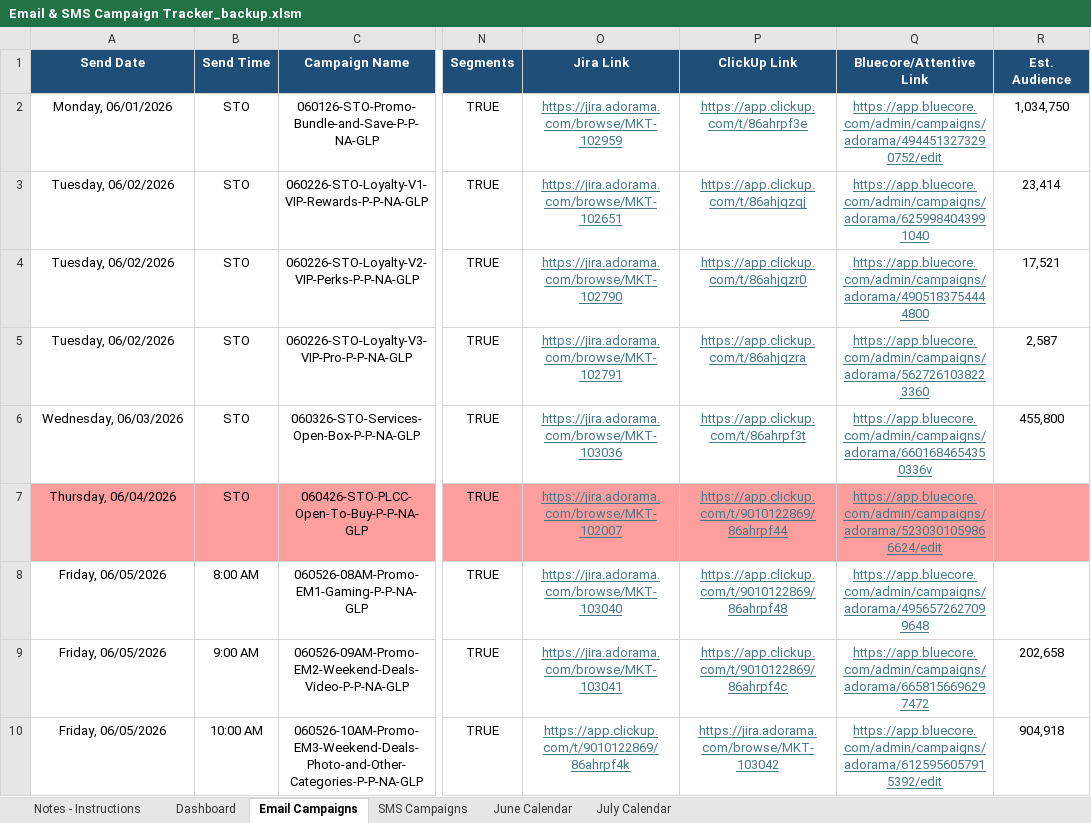
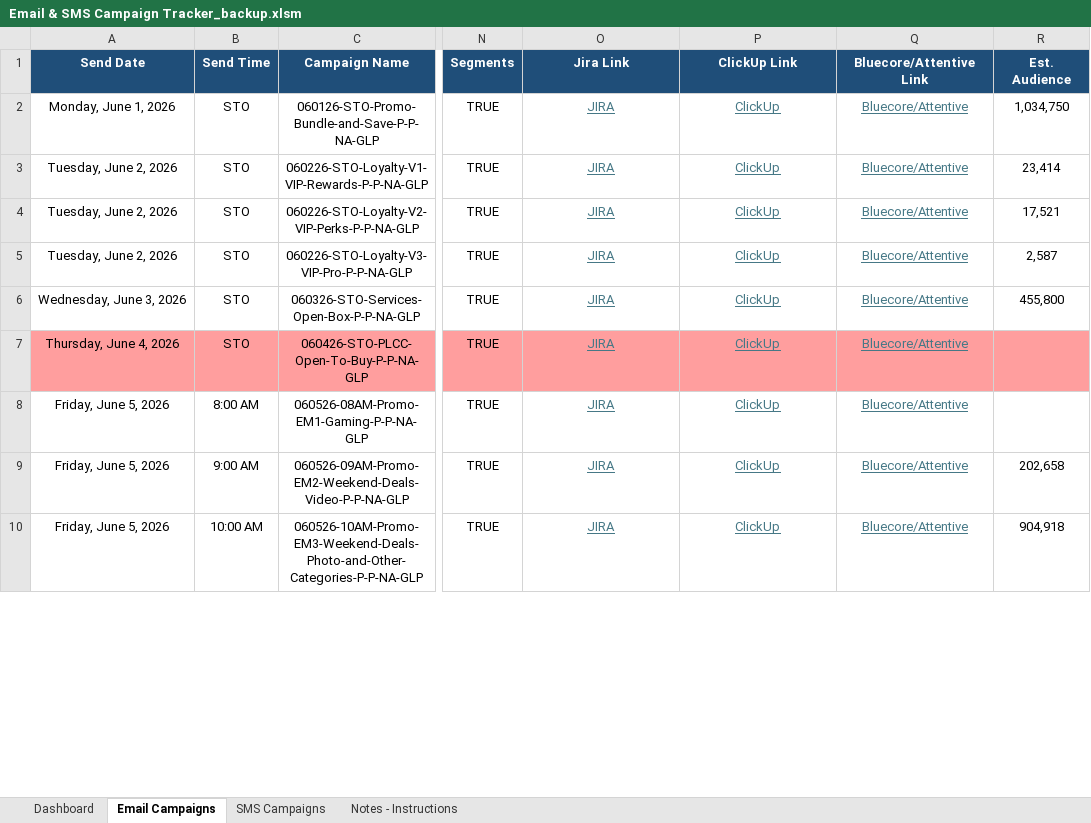
Before and after one commit to PaulAndre0809/System-Production-Adorama, an Excel workbook: Production Tracker/Email & SMS Campaign Tracker_backup.xlsm, sheet Email Campaigns, drawn as a sheet; only a part is shown, gaps mark what is left out; values as stored, in another font and other column widths than the file's, no borders; conditional formats and table styles not drawn; the diff covers the shown part only; the diff names each change by its address in the sheet, - before the commit and + after, or states it on an @@ line.

Commit message:
feat(prod-tracker): restore production tracker workbooks and tooling
Reintroduce the self-contained Email & SMS Campaign Tracker workbooks after
the prior revert, updating the active tracker, template, and backup files.

Refresh README documentation to describe the simplified workbook structure,
campaign fields, workflow checks, and retired monthly calendar comparisons.
Update VBA cleanup logic and add QA, rebuild, inspection, and diagnostic
tooling to validate workbook structure, VBA syntax, formatting, links,
dialogs, dropdowns, and campaign data.

```diff
--- a/Production Tracker/Email & SMS Campaign Tracker_backup.xlsm (sheet Email Campaigns)
+++ b/Production Tracker/Email & SMS Campaign Tracker_backup.xlsm (sheet Email Campaigns)
-sheet tab: June Calendar
-sheet tab: July Calendar
@@ sheet tab order changed: Dashboard | Email Campaigns | SMS Campaigns | Notes - Instructions @@
-A2 (Send Date): Monday, 06/01/2026
+A2 (Send Date): Monday, June 1, 2026
-O2 (Jira Link): https://jira.adorama.com/browse/MKT-102959
+O2 (Jira Link): JIRA
-P2 (ClickUp Link): https://app.clickup.com/t/86ahrpf3e
+P2 (ClickUp Link): ClickUp
-Q2 (Bluecore/Attentive Link): https://app.bluecore.com/admin/campaigns/adorama/4944513273290752/edit
+Q2 (Bluecore/Attentive Link): Bluecore/Attentive
-A3:A5 (Send Date): Tuesday, 06/02/2026
+A3:A5 (Send Date): Tuesday, June 2, 2026
-O3 (Jira Link): https://jira.adorama.com/browse/MKT-102651
+O3 (Jira Link): JIRA
-P3 (ClickUp Link): https://app.clickup.com/t/86ahjqzqj
+P3 (ClickUp Link): ClickUp
-Q3 (Bluecore/Attentive Link): https://app.bluecore.com/admin/campaigns/adorama/6259984043991040
+Q3 (Bluecore/Attentive Link): Bluecore/Attentive
-O4 (Jira Link): https://jira.adorama.com/browse/MKT-102790
+O4 (Jira Link): JIRA
-P4 (ClickUp Link): https://app.clickup.com/t/86ahjqzr0
+P4 (ClickUp Link): ClickUp
-Q4 (Bluecore/Attentive Link): https://app.bluecore.com/admin/campaigns/adorama/4905183754444800
+Q4 (Bluecore/Attentive Link): Bluecore/Attentive
-O5 (Jira Link): https://jira.adorama.com/browse/MKT-102791
+O5 (Jira Link): JIRA
-P5 (ClickUp Link): https://app.clickup.com/t/86ahjqzra
+P5 (ClickUp Link): ClickUp
-Q5 (Bluecore/Attentive Link): https://app.bluecore.com/admin/campaigns/adorama/5627261038223360
+Q5 (Bluecore/Attentive Link): Bluecore/Attentive
-A6 (Send Date): Wednesday, 06/03/2026
+A6 (Send Date): Wednesday, June 3, 2026
-O6 (Jira Link): https://jira.adorama.com/browse/MKT-103036
+O6 (Jira Link): JIRA
-P6 (ClickUp Link): https://app.clickup.com/t/86ahrpf3t
+P6 (ClickUp Link): ClickUp
-Q6 (Bluecore/Attentive Link): https://app.bluecore.com/admin/campaigns/adorama/6601684654350336v
+Q6 (Bluecore/Attentive Link): Bluecore/Attentive
-A7 (Send Date): Thursday, 06/04/2026
+A7 (Send Date): Thursday, June 4, 2026
-O7 (Jira Link): https://jira.adorama.com/browse/MKT-102007
+O7 (Jira Link): JIRA
-P7 (ClickUp Link): https://app.clickup.com/t/9010122869/86ahrpf44
+P7 (ClickUp Link): ClickUp
-Q7 (Bluecore/Attentive Link): https://app.bluecore.com/admin/campaigns/adorama/5230301059866624/edit
+Q7 (Bluecore/Attentive Link): Bluecore/Attentive
-A8:A10 (Send Date): Friday, 06/05/2026
+A8:A10 (Send Date): Friday, June 5, 2026
-O8 (Jira Link): https://jira.adorama.com/browse/MKT-103040
+O8 (Jira Link): JIRA
-P8 (ClickUp Link): https://app.clickup.com/t/9010122869/86ahrpf48
+P8 (ClickUp Link): ClickUp
-Q8 (Bluecore/Attentive Link): https://app.bluecore.com/admin/campaigns/adorama/4956572627099648
+Q8 (Bluecore/Attentive Link): Bluecore/Attentive
-O9 (Jira Link): https://jira.adorama.com/browse/MKT-103041
+O9 (Jira Link): JIRA
-P9 (ClickUp Link): https://app.clickup.com/t/9010122869/86ahrpf4c
+P9 (ClickUp Link): ClickUp
-Q9 (Bluecore/Attentive Link): https://app.bluecore.com/admin/campaigns/adorama/6658156696297472
+Q9 (Bluecore/Attentive Link): Bluecore/Attentive
-O10 (Jira Link): https://app.clickup.com/t/9010122869/86ahrpf4k
+O10 (Jira Link): JIRA
-P10 (ClickUp Link): https://jira.adorama.com/browse/MKT-103042
+P10 (ClickUp Link): ClickUp
-Q10 (Bluecore/Attentive Link): https://app.bluecore.com/admin/campaigns/adorama/6125956057915392/edit
+Q10 (Bluecore/Attentive Link): Bluecore/Attentive
```
Also changed, not shown: 8 edited cells elsewhere in this sheet, sheet Notes - Instructions, sheet Dashboard, sheet SMS Campaigns, formulas that keep their value, hidden cells, charts or pictures, Production Tracker/Email & SMS Campaign Tracker Template.xlsm, Production Tracker/Email & SMS Campaign Tracker.xlsm, 55 other files.
